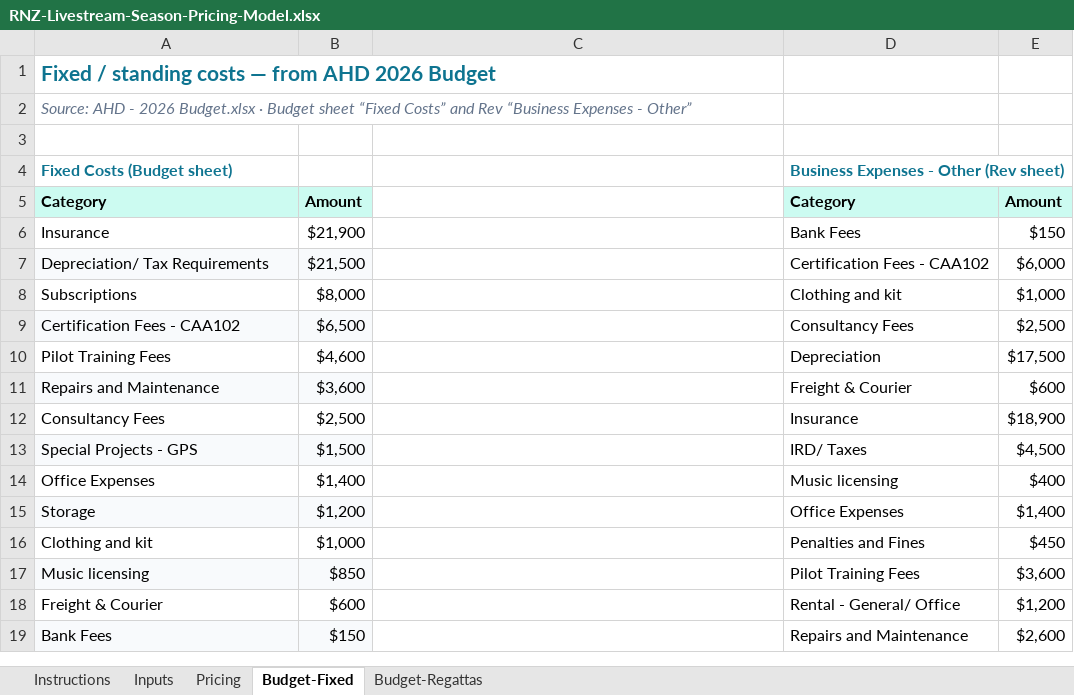
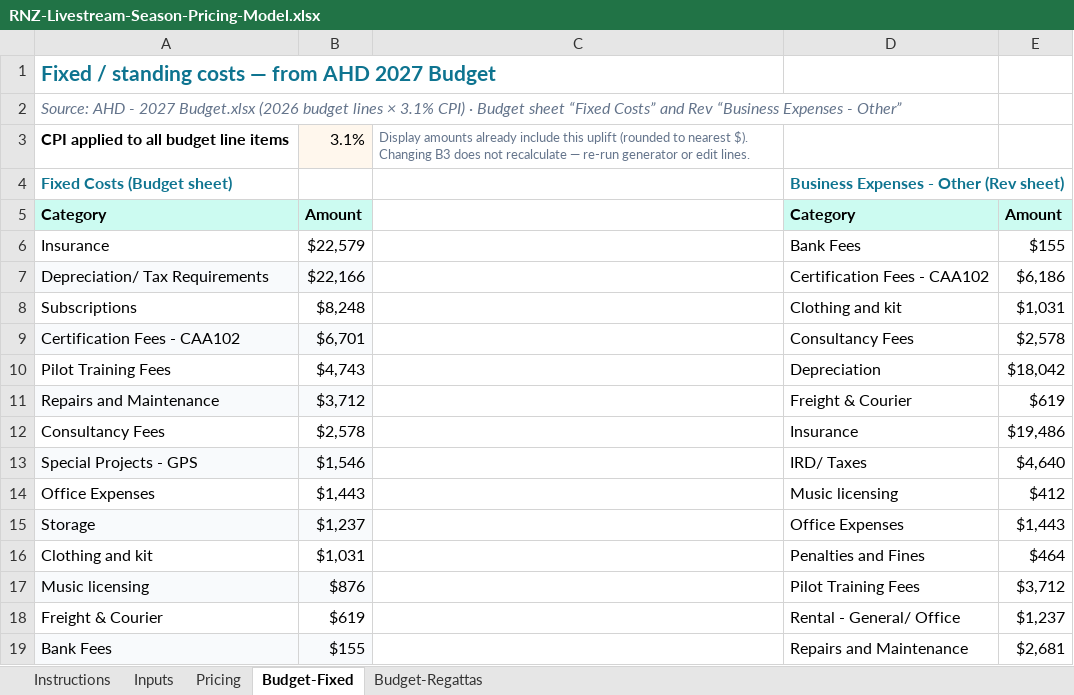
Before and after one commit to JohnSt-AHD/AHD_LiveStream, an Excel workbook: docs/proposals/rnz-livestream/RNZ-Livestream-Season-Pricing-Model.xlsx, sheet Budget-Fixed, drawn as a sheet; only a part is shown; values as stored, in another font and other column widths than the file's, no borders; charts and pictures not drawn; the diff covers the shown part only; the diff names each change by its address in the sheet, - before the commit and + after, or states it on an @@ line.

```diff
--- a/docs/proposals/rnz-livestream/RNZ-Livestream-Season-Pricing-Model.xlsx (sheet Budget-Fixed)
+++ b/docs/proposals/rnz-livestream/RNZ-Livestream-Season-Pricing-Model.xlsx (sheet Budget-Fixed)
-A1: Fixed / standing costs — from AHD 2026 Budget
+A1: Fixed / standing costs — from AHD 2027 Budget
-A2: …AHD - 2026 Budget.xlsx · Budget…
+A2: …AHD - 2027 Budget.xlsx (2026 budget lines × 3.1% CPI) · Budget…
-row 3: (empty)
+row 3: CPI applied to all budget line items | 3.1% | Display amounts already include this uplift (rounded to nearest $). Changing B3 does not recalculate — re-run generator or edit lines.
-B3 fill: none
+B3 fill: #FFF7ED
-B6: $21,900
+B6: $22,579
-E6: $150
+E6: $155
-B7: $21,500
+B7: $22,166
-E7: $6,000
+E7: $6,186
-B8: $8,000
+B8: $8,248
-E8: $1,000
+E8: $1,031
-B9: $6,500
+B9: $6,701
-E9: $2,500
+E9: $2,578
-B10: $4,600
+B10: $4,743
-E10: $17,500
+E10: $18,042
-B11: $3,600
+B11: $3,712
-E11: $600
+E11: $619
-B12: $2,500
+B12: $2,578
-E12: $18,900
+E12: $19,486
-B13: $1,500
+B13: $1,546
-E13: $4,500
+E13: $4,640
-B14: $1,400
+B14: $1,443
-E14: $400
+E14: $412
-B15: $1,200
+B15: $1,237
-E15: $1,400
+E15: $1,443
-B16: $1,000
+B16: $1,031
-E16: $450
+E16: $464
-B17: $850
+B17: $876
-E17: $3,600
+E17: $3,712
-B18: $600
+B18: $619
-E18: $1,200
+E18: $1,237
-B19: $150
+B19: $155
-E19: $2,600
+E19: $2,681
```
Also changed, not shown: 3 edited cells elsewhere in this sheet, sheet Budget-Regattas, sheet Instructions, sheet Inputs.
